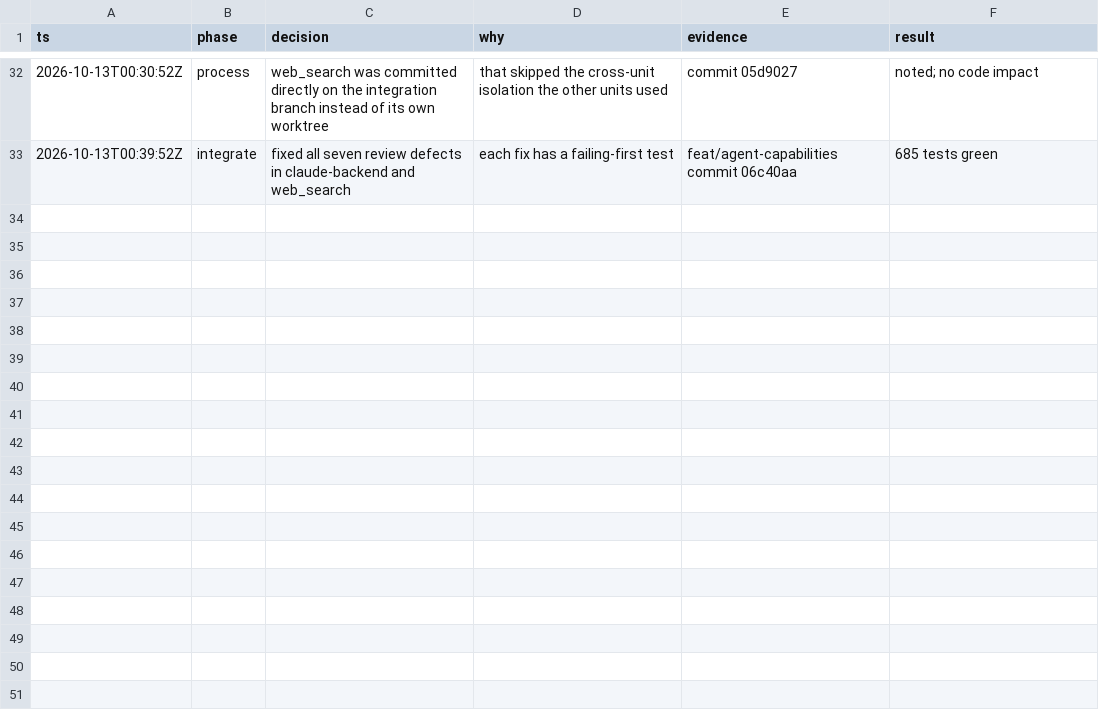
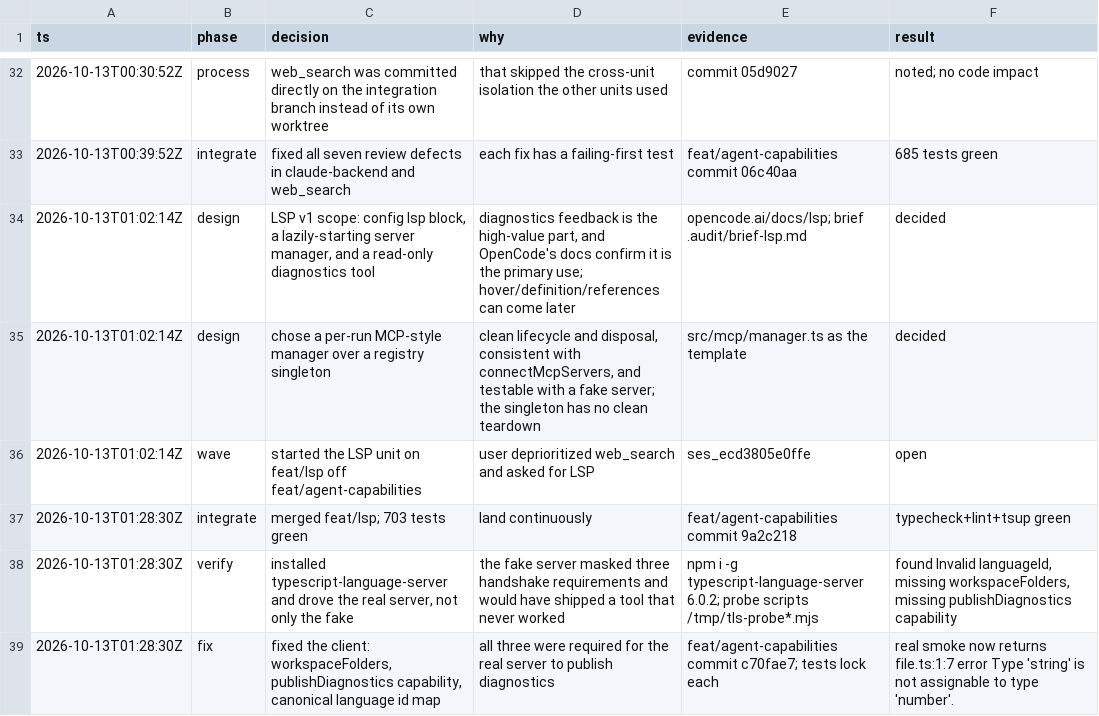
Before and after one commit to wgf23/agent, a TSV file: docs/audit/agent-features.tsv, drawn as a sheet; only a part is shown, gaps mark what is left out; the diff names each change by its address in the sheet, - before the commit and + after, or states it on an @@ line.

Commit message:
docs: record LSP and the real-server fixes in the trail

```diff
--- a/docs/audit/agent-features.tsv
+++ b/docs/audit/agent-features.tsv
+row 34: 2026-10-13T01:02:14Z | design | LSP v1 scope: config lsp block, a lazily-starting server manager, and a read-only diagnostics tool | diagnostics feedback is the high-value part, and OpenCode's docs confirm it is the primary use; hover/definition/references can come later | opencode.ai/docs/lsp; brief .audit/brief-lsp.md | decided
+row 35: 2026-10-13T01:02:14Z | design | chose a per-run MCP-style manager over a registry singleton | clean lifecycle and disposal, consistent with connectMcpServers, and testable with a fake server; the singleton has no clean teardown | src/mcp/manager.ts as the template | decided
+row 36: 2026-10-13T01:02:14Z | wave | started the LSP unit on feat/lsp off feat/agent-capabilities | user deprioritized web_search and asked for LSP | ses_ecd3805e0ffe | open
+row 37: 2026-10-13T01:28:30Z | integrate | merged feat/lsp; 703 tests green | land continuously | feat/agent-capabilities commit 9a2c218 | typecheck+lint+tsup green
+row 38: 2026-10-13T01:28:30Z | verify | installed typescript-language-server and drove the real server, not only the fake | the fake server masked three handshake requirements and would have shipped a tool that never worked | npm i -g typescript-language-server 6.0.2; probe scripts /tmp/tls-probe*.mjs | found Invalid languageId, missing workspaceFolders, missing publishDiagnostics capability
+row 39: 2026-10-13T01:28:30Z | fix | fixed the client: workspaceFolders, publishDiagnostics capability, canonical language id map | all three were required for the real server to publish diagnostics | feat/agent-capabilities commit c70fae7; tests lock each | real smoke now returns file.ts:1:7 error Type 'string' is not assignable to type 'number'.
```
Also changed, not shown: 2 other files.
